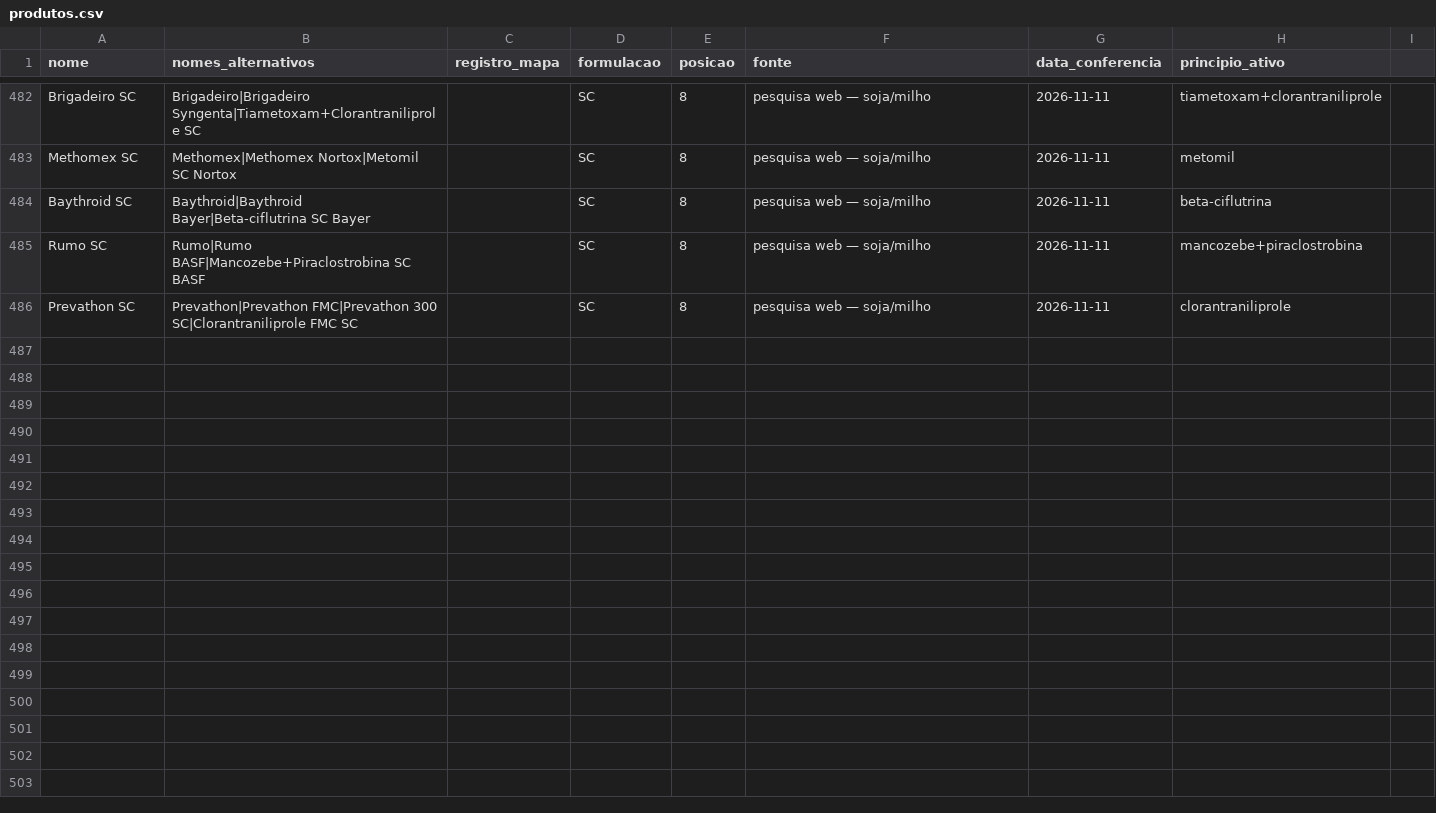
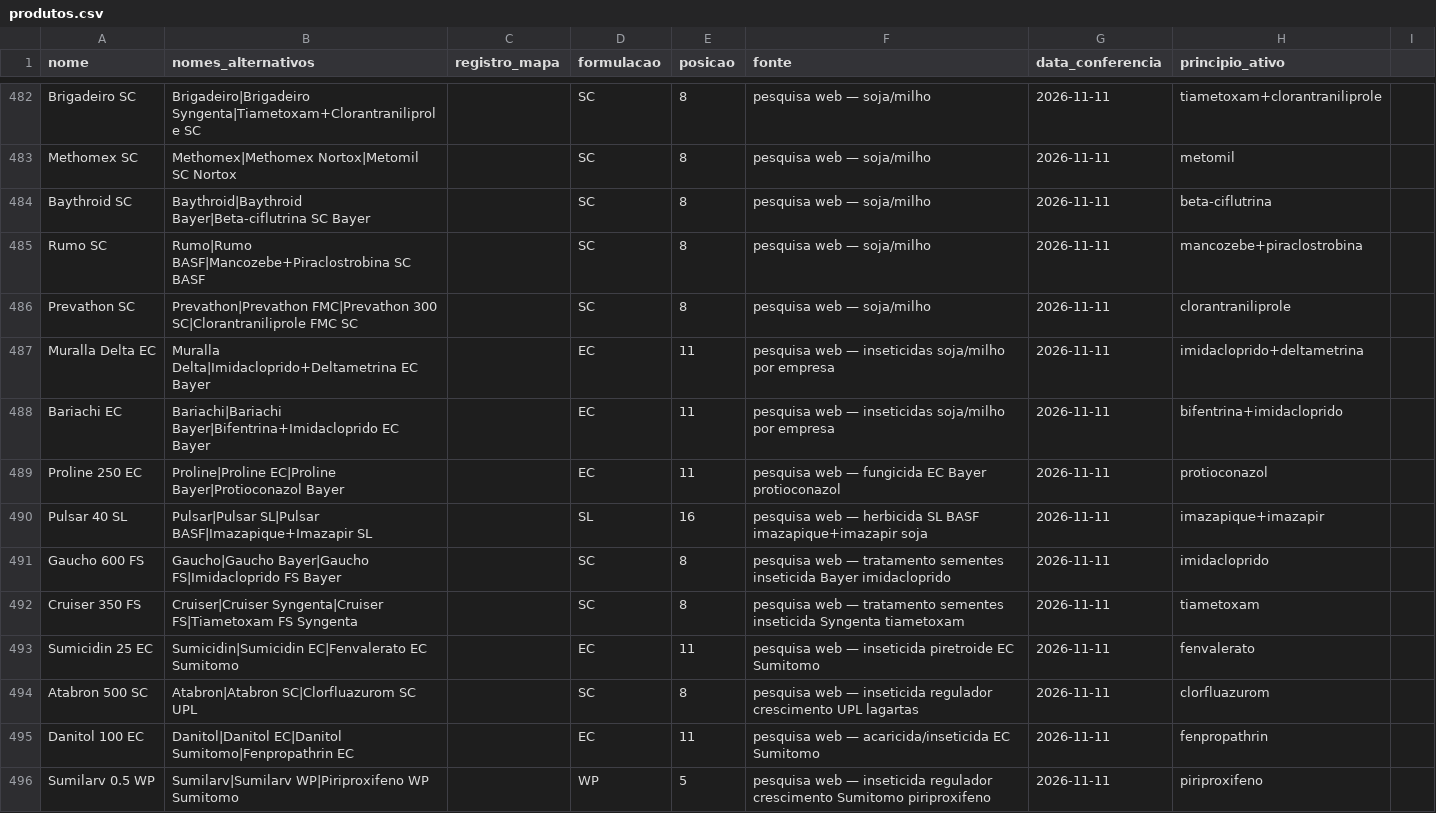
Before and after one commit to eduardopulveragro-bit/MisturaCaldas, a CSV file: data/produtos.csv, drawn as a sheet; only a part is shown, gaps mark what is left out; the diff covers the shown part only; the diff names each change by its address in the sheet, - before the commit and + after, or states it on an @@ line.

```diff
--- a/data/produtos.csv
+++ b/data/produtos.csv
+row 487: Muralla Delta EC | Muralla Delta|Imidacloprido+Deltametrina EC Bayer |  | EC | 11 | pesquisa web — inseticidas soja/milho por empresa | 2026-11-11 | imidacloprido+deltametrina
+row 488: Bariachi EC | Bariachi|Bariachi Bayer|Bifentrina+Imidacloprido EC Bayer |  | EC | 11 | pesquisa web — inseticidas soja/milho por empresa | 2026-11-11 | bifentrina+imidacloprido
+row 489: Proline 250 EC | Proline|Proline EC|Proline Bayer|Protioconazol Bayer |  | EC | 11 | pesquisa web — fungicida EC Bayer protioconazol | 2026-11-11 | protioconazol
+row 490: Pulsar 40 SL | Pulsar|Pulsar SL|Pulsar BASF|Imazapique+Imazapir SL |  | SL | 16 | pesquisa web — herbicida SL BASF imazapique+imazapir soja | 2026-11-11 | imazapique+imazapir
+row 491: Gaucho 600 FS | Gaucho|Gaucho Bayer|Gaucho FS|Imidacloprido FS Bayer |  | SC | 8 | pesquisa web — tratamento sementes inseticida Bayer imidacloprido | 2026-11-11 | imidacloprido
+row 492: Cruiser 350 FS | Cruiser|Cruiser Syngenta|Cruiser FS|Tiametoxam FS Syngenta |  | SC | 8 | pesquisa web — tratamento sementes inseticida Syngenta tiametoxam | 2026-11-11 | tiametoxam
+row 493: Sumicidin 25 EC | Sumicidin|Sumicidin EC|Fenvalerato EC Sumitomo |  | EC | 11 | pesquisa web — inseticida piretroide EC Sumitomo | 2026-11-11 | fenvalerato
+row 494: Atabron 500 SC | Atabron|Atabron SC|Clorfluazurom SC UPL |  | SC | 8 | pesquisa web — inseticida regulador crescimento UPL lagartas | 2026-11-11 | clorfluazurom
+row 495: Danitol 100 EC | Danitol|Danitol EC|Danitol Sumitomo|Fenpropathrin EC |  | EC | 11 | pesquisa web — acaricida/inseticida EC Sumitomo | 2026-11-11 | fenpropathrin
+row 496: Sumilarv 0.5 WP | Sumilarv|Sumilarv WP|Piriproxifeno WP Sumitomo |  | WP | 5 | pesquisa web — inseticida regulador crescimento Sumitomo piriproxifeno | 2026-11-11 | piriproxifeno
```
Also changed, not shown: 18 added rows elsewhere in this file.
